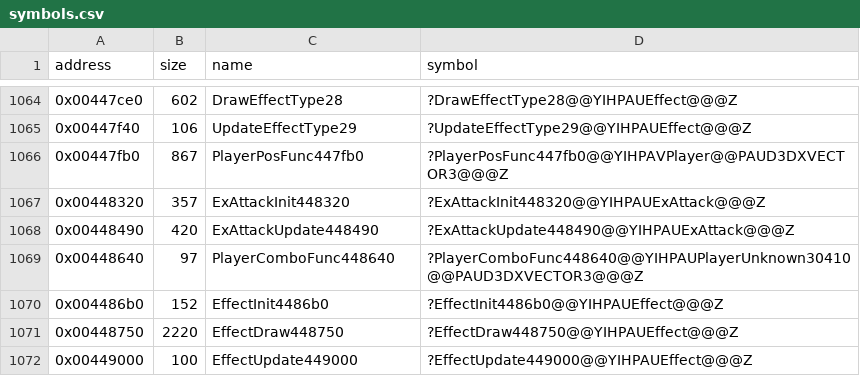
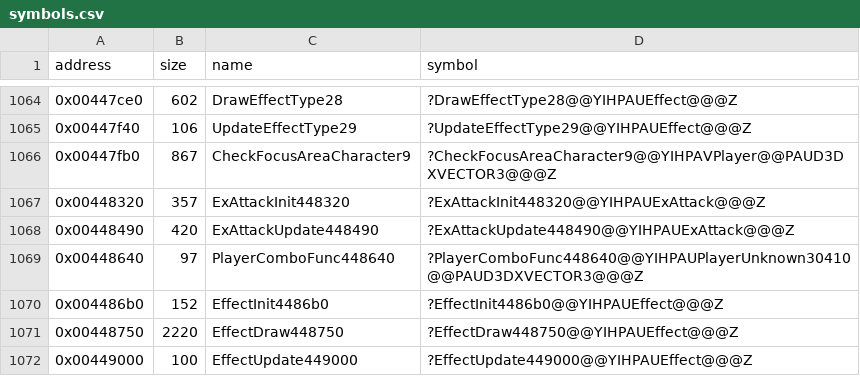
Before and after one commit to Cirno-Labs/th09, a CSV file: config/symbols.csv, drawn as a sheet; only a part is shown, gaps mark what is left out.

Commit message:
Name CheckFocusAreaCharacter9
0x00447fb0: table 0x004a1a50, checkfocusareacharacter slot +0x0, entries
9.

```diff
--- a/config/symbols.csv
+++ b/config/symbols.csv
@@ -1065,3 +1065,3 @@ address,size,name,symbol
 0x00447f40,106,UpdateEffectType29,?UpdateEffectType29@@YIHPAUEffect@@@Z
-0x00447fb0,867,PlayerPosFunc447fb0,?PlayerPosFunc447fb0@@YIHPAVPlayer@@PAUD3DXVECTOR3@@@Z
+0x00447fb0,867,CheckFocusAreaCharacter9,?CheckFocusAreaCharacter9@@YIHPAVPlayer@@PAUD3DXVECTOR3@@@Z
 0x00448320,357,ExAttackInit448320,?ExAttackInit448320@@YIHPAUExAttack@@@Z
```
Also changed, not shown: 2 other files.
